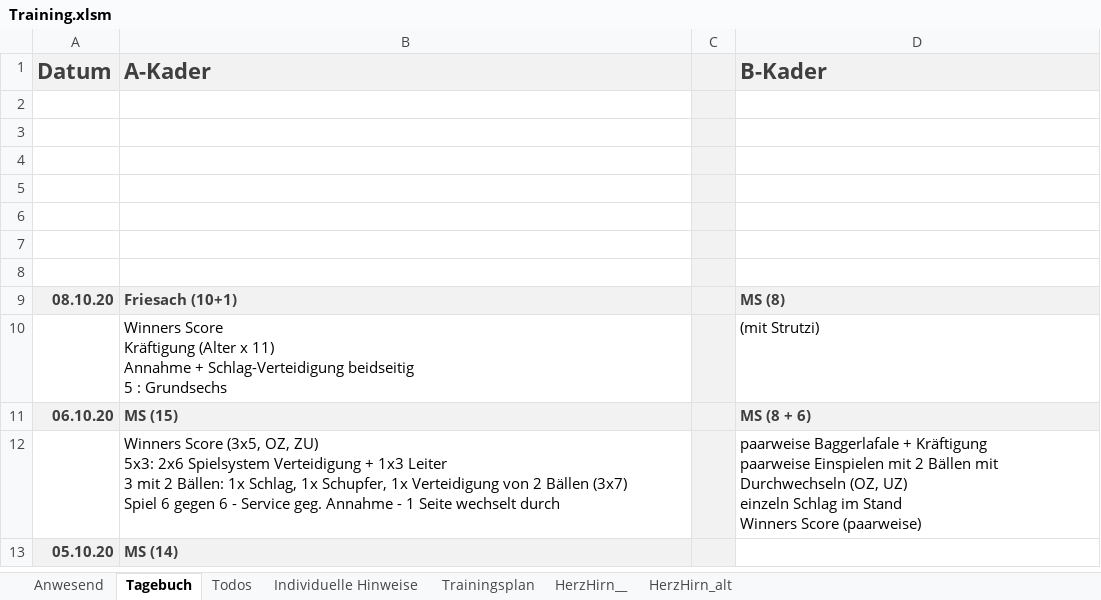
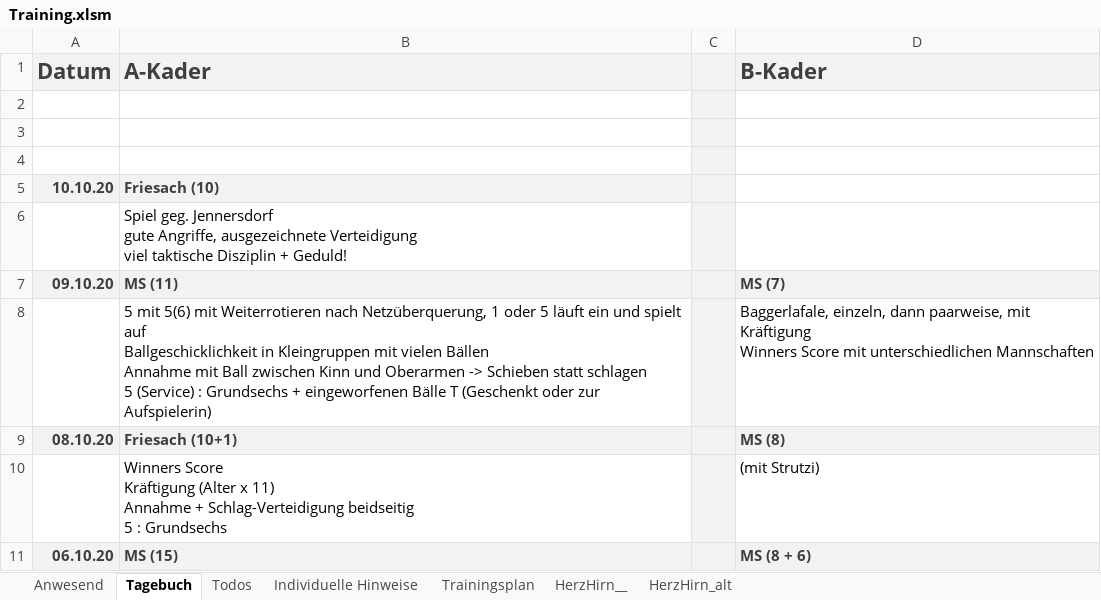
Before and after one commit to volleybase/brueckl-hotvolleys-source, an Excel workbook: _work/presence/excel/Training.xlsm, sheet Tagebuch, drawn as a sheet; only a part is shown; the shorter side is filled out with more unchanged rows; values as stored, in another font and other column widths than the file's, no borders; charts and pictures not drawn; ↵ is a line break in a cell; the diff names each change by its address in the sheet, - before the commit and + after, or states it on an @@ line.

```diff
--- a/_work/presence/excel/Training.xlsm (sheet Tagebuch)
+++ b/_work/presence/excel/Training.xlsm (sheet Tagebuch)
-row 5: (empty)
+row 5: 10.10.20 | Friesach (10)
-A5:B5 fill: none
+A5:B5 fill: #F2F2F2
-B6 (A-Kader): (empty)
+B6 (A-Kader): Spiel geg. Jennersdorf ↵ gute Angriffe, ausgezeichnete Verteidigung ↵ viel taktische Disziplin + Geduld!
-row 7: (empty)
+row 7: 09.10.20 | MS (11) |  | MS (7)
-A7:B7 fill: none
+A7:B7 fill: #F2F2F2
-D7 fill: none
+D7 fill: #F2F2F2
-row 8: (empty)
+row 8:  | 5 mit 5(6) mit Weiterrotieren nach Netzüberquerung, 1 oder 5 läuft ein und spielt auf ↵ Ballgeschicklichkeit in Kleingruppen mit vielen Bällen ↵ Annahme mit Ball zwischen Kinn und Oberarmen -> Schieben statt schlagen ↵ 5 (Service) : Grundsechs + eingeworfenen Bälle T (Geschenkt oder zur Aufspielerin) |  | Baggerlafale, einzeln, dann paarweise, mit Kräftigung ↵ Winners Score mit unterschiedlichen Mannschaften
```
Also changed, not shown: sheet Anwesend, 6 other files.
